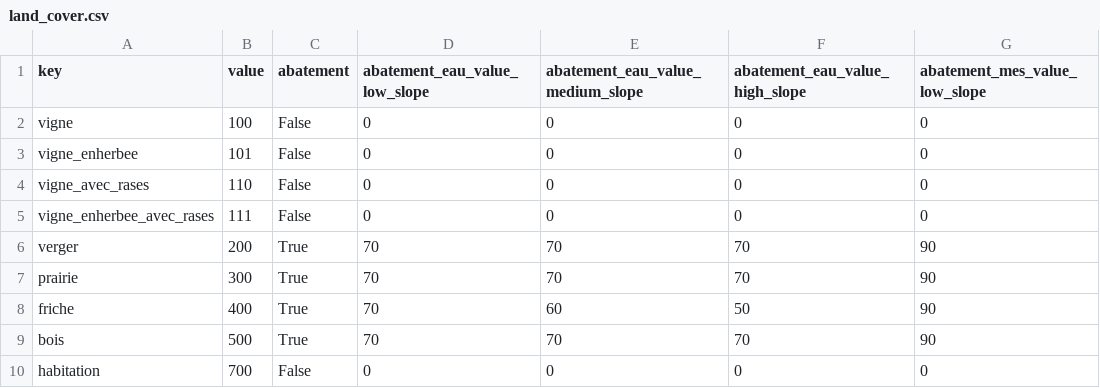
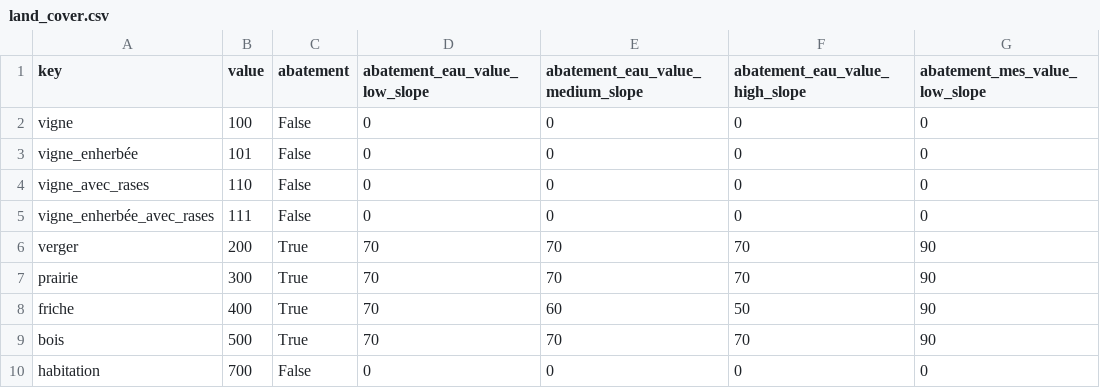
Before and after one commit to inrae/GeoMelba, a CSV file: serious_game/data/bv_beaujolais/land_cover.csv, drawn as a sheet; only a part is shown; the diff names each change by its address in the sheet, - before the commit and + after, or states it on an @@ line.

```diff
--- a/serious_game/data/bv_beaujolais/land_cover.csv
+++ b/serious_game/data/bv_beaujolais/land_cover.csv
-A3 (key): vigne_enherbee
+A3 (key): vigne_enherbée
-A5 (key): vigne_enherbee_avec_rases
+A5 (key): vigne_enherbée_avec_rases
```
Also changed, not shown: serious_game/data/bv_beaujolais/line_type.csv, serious_game/data/bv_gimond/land_cover.csv, 9 other files.
